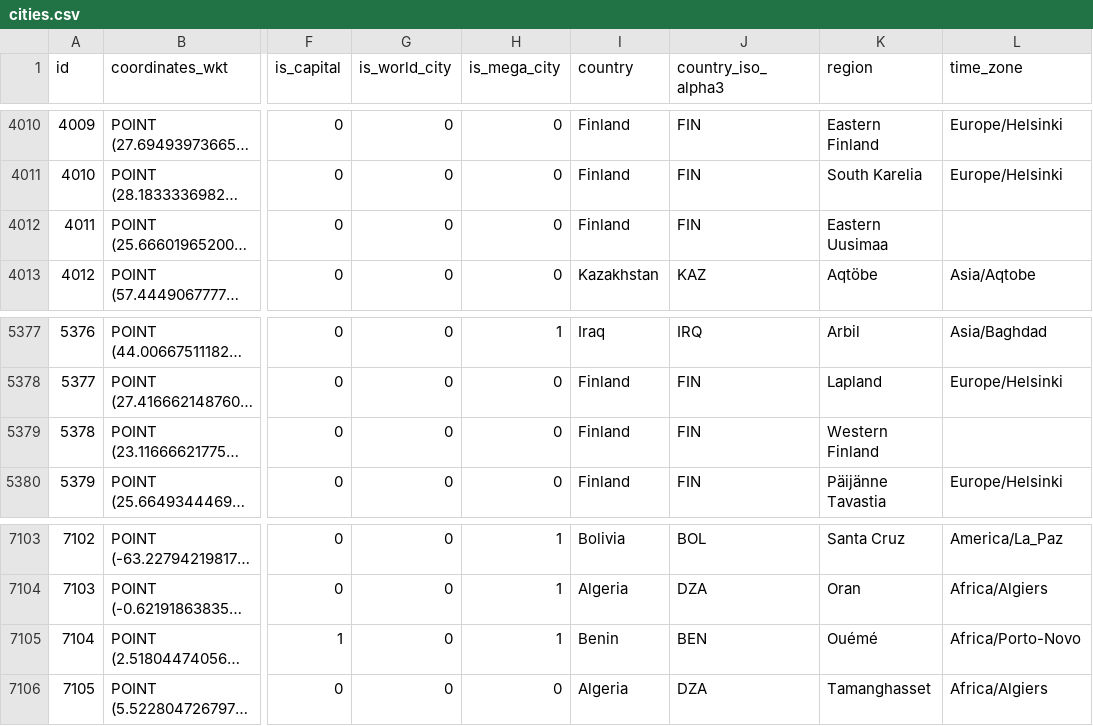
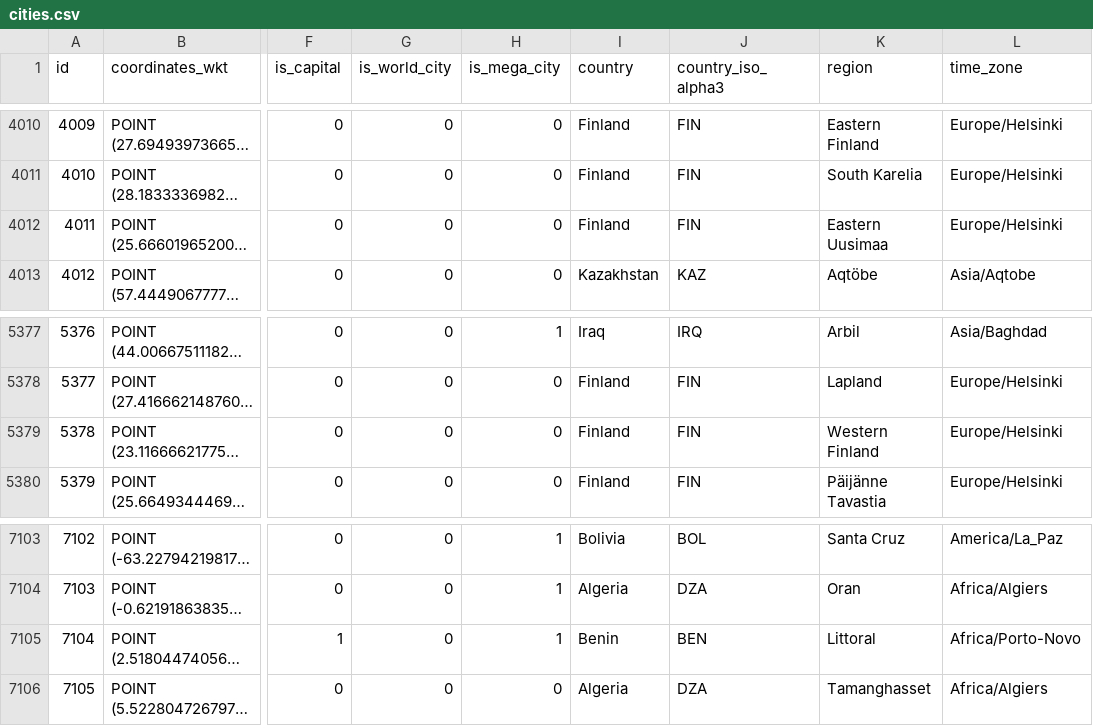
Before and after one commit to delight-im/FreeGeoDB, a CSV file: Distribution/CSV/cities.csv, drawn as a sheet; only a part is shown, gaps mark what is left out; long unchanged cells end in …; the diff names each change by its address in the sheet, - before the commit and + after, or states it on an @@ line.

```diff
--- a/Distribution/CSV/cities.csv
+++ b/Distribution/CSV/cities.csv
-L4012 (time_zone): (empty)
+L4012 (time_zone): Europe/Helsinki
-L5379 (time_zone): (empty)
+L5379 (time_zone): Europe/Helsinki
-K7105 (region): Ouémé
+K7105 (region): Littoral
```
Also changed, not shown: Distribution/CSV/airports.csv, 4 other files.
